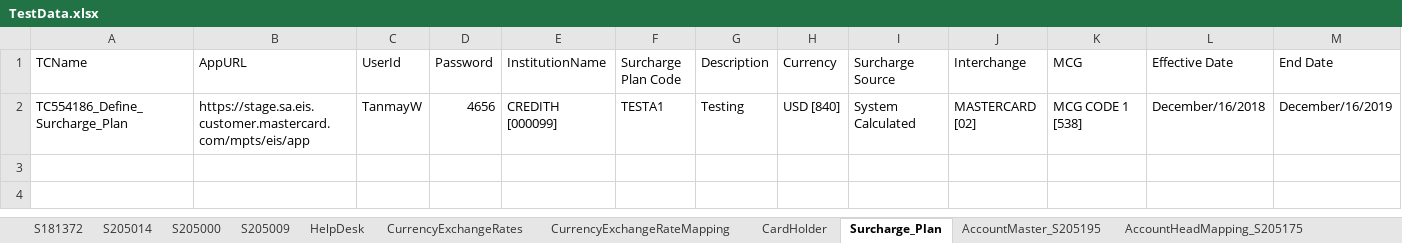
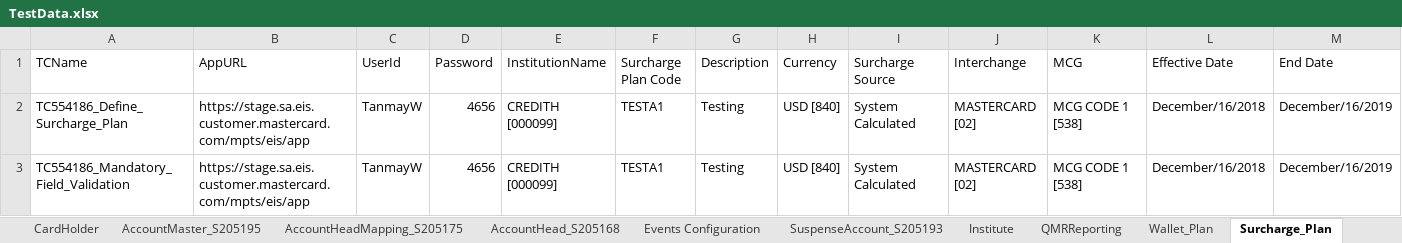
Before and after one commit to scalpovich/TechLarning, an Excel workbook: src/main/resources/config/stage/Data/TestData.xlsx, sheet Surcharge_Plan, drawn as a sheet; only a part is shown; values as stored, in another font and other column widths than the file's, no borders; rows hold the shown columns only; the diff names each change by its address in the sheet, - before the commit and + after, or states it on an @@ line.

```diff
--- a/src/main/resources/config/stage/Data/TestData.xlsx (sheet Surcharge_Plan)
+++ b/src/main/resources/config/stage/Data/TestData.xlsx (sheet Surcharge_Plan)
+sheet tab: Wallet_Plan
@@ sheet tab order changed: CardHolder | AccountMaster_S205195 | AccountHeadMapping_S205175 | AccountHead_S205168 | Events Configuration | SuspenseAccount_S205193 | Institute | QMRReporting | Wallet_Plan | Surcharge_Plan @@
+row 3: TC554186_Mandatory_Field_Validation | https://stage.sa.eis.customer.mastercard.com/mpts/eis/app | TanmayW | 4656 | CREDITH [000099] | TESTA1 | Testing | USD [840] | System Calculated | MASTERCARD [02] | MCG CODE 1 [538] | December/16/2018 | December/16/2019
```
Also changed, not shown: 1 other file.
